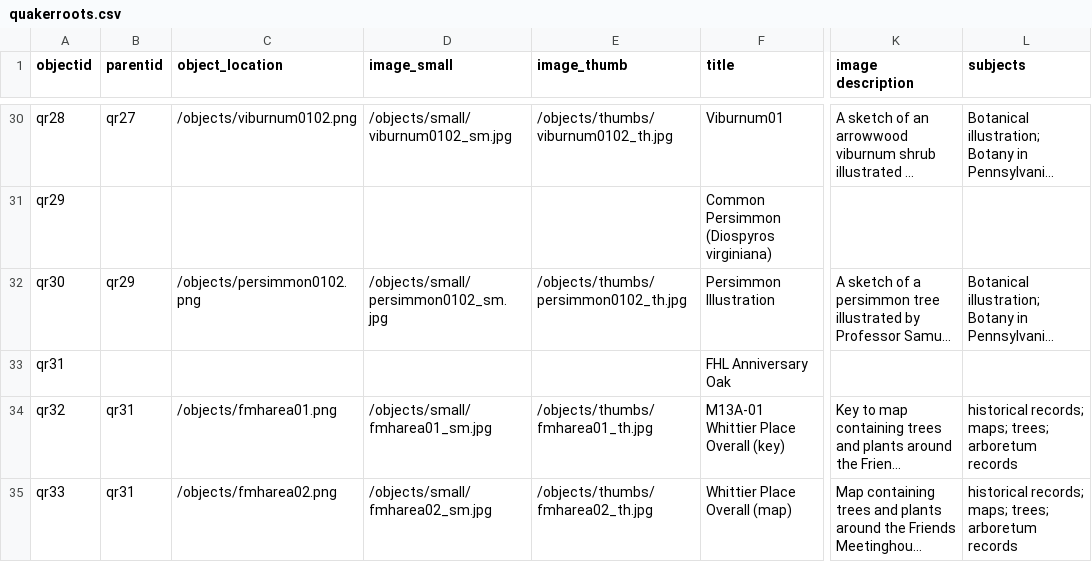
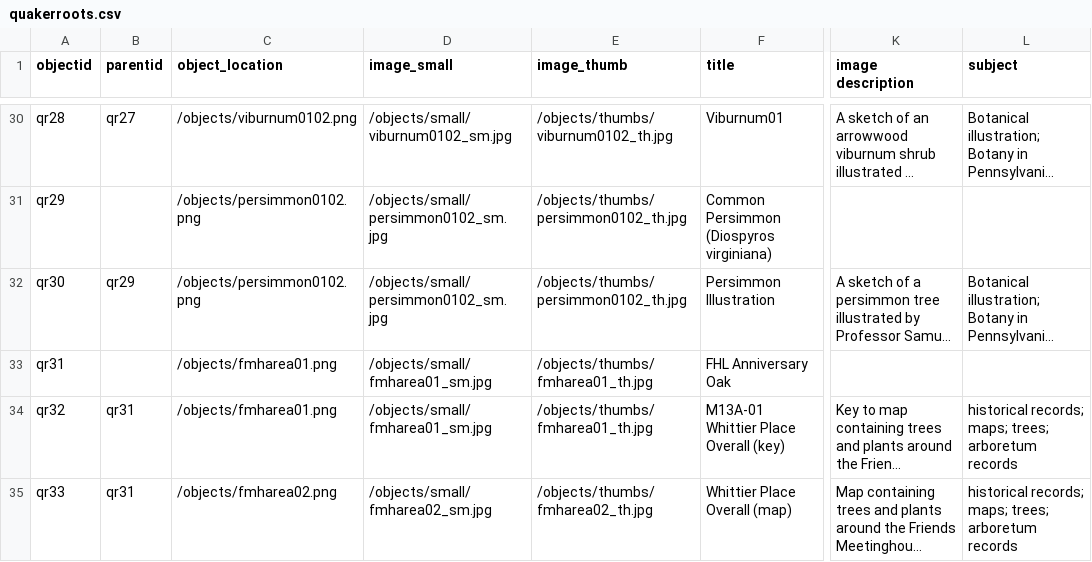
Before and after one commit to QRoots/Quaker-Walking-Tour, a CSV file: _data/quakerroots.csv, drawn as a sheet; only a part is shown, gaps mark what is left out; long unchanged cells end in …; the diff covers the shown part only; the diff names each change by its address in the sheet, - before the commit and + after, or states it on an @@ line.

```diff
--- a/_data/quakerroots.csv
+++ b/_data/quakerroots.csv
-L1: subjects
+L1: subject
-C31 (object_location): (empty)
+C31 (object_location): /objects/persimmon0102.png
-D31 (image_small): (empty)
+D31 (image_small): /objects/small/persimmon0102_sm.jpg
-E31 (image_thumb): (empty)
+E31 (image_thumb): /objects/thumbs/persimmon0102_th.jpg
-C33 (object_location): (empty)
+C33 (object_location): /objects/fmharea01.png
-D33 (image_small): (empty)
+D33 (image_small): /objects/small/fmharea01_sm.jpg
-E33 (image_thumb): (empty)
+E33 (image_thumb): /objects/thumbs/fmharea01_th.jpg
```
Also changed, not shown: 28 edited cells elsewhere in this file, 3 other files.
